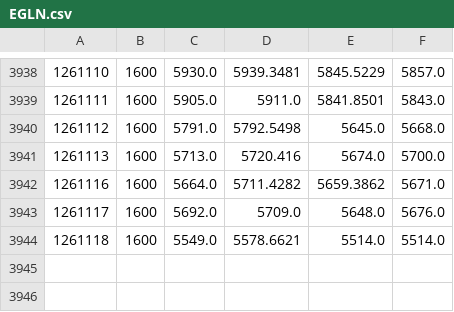
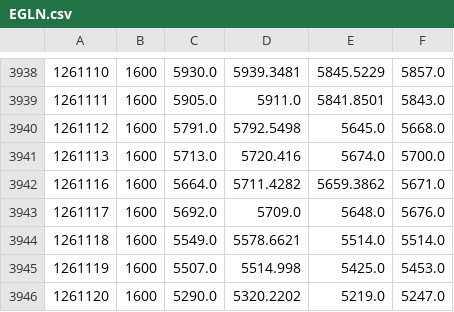
Before and after one commit to Vallentinn/quotes, a CSV file: quotes/EGLN.csv, drawn as a sheet; only a part is shown, gaps mark what is left out.

```diff
--- a/quotes/EGLN.csv
+++ b/quotes/EGLN.csv
@@ -3944 +3944,3 @@
 1261118,1600,5549.0,5578.6621,5514.0,5514.0
+1261119,1600,5507.0,5514.998,5425.0,5453.0
+1261120,1600,5290.0,5320.2202,5219.0,5247.0
```
Also changed, not shown: quotes/IEF.csv, quotes/IWM.csv, 28 other files.
